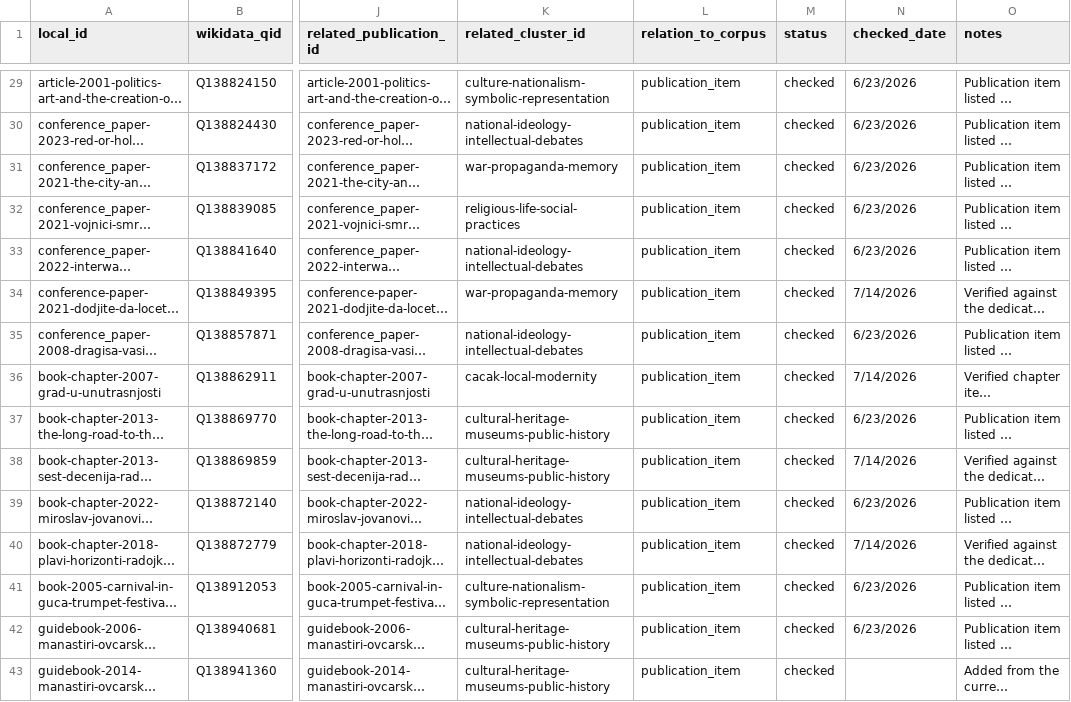
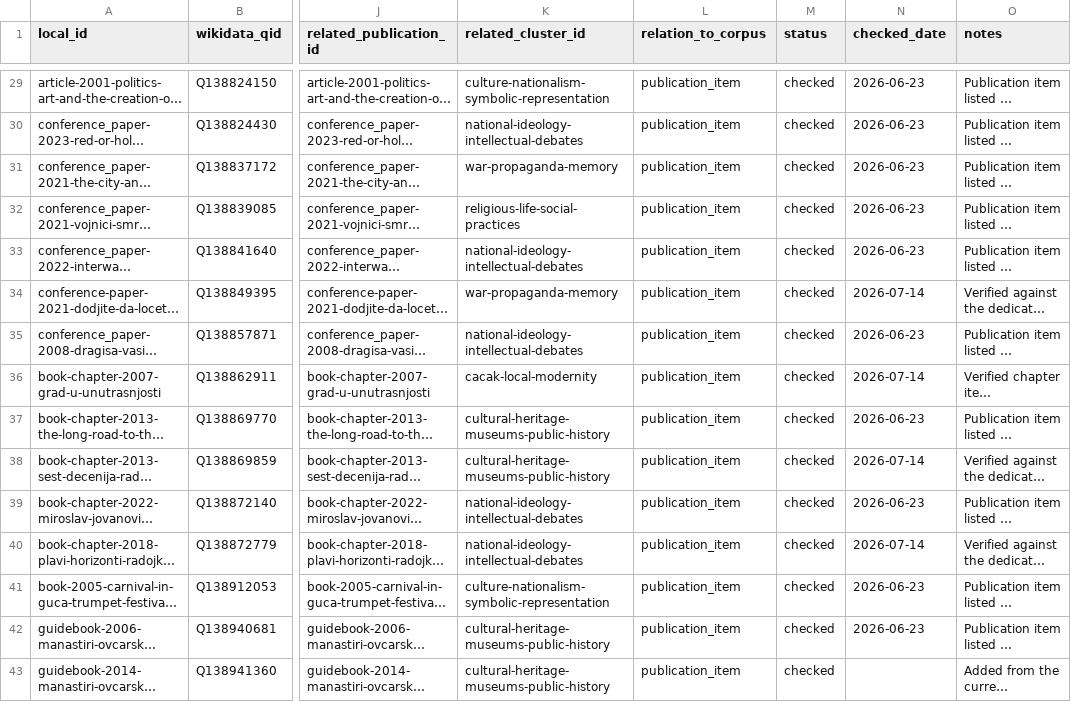
Before and after one commit to milos-timotijevic/milos-timotijevic.github.io, a CSV file: data/wikidata-items.csv, drawn as a sheet; only a part is shown, gaps mark what is left out; long unchanged cells end in …; the diff covers the shown part only; the diff names each change by its address in the sheet, - before the commit and + after, or states it on an @@ line.

```diff
--- a/data/wikidata-items.csv
+++ b/data/wikidata-items.csv
-N29:N33 (checked_date): 6/23/2026
+N29:N33 (checked_date): 2026-06-23
-N34 (checked_date): 7/14/2026
+N34 (checked_date): 2026-07-14
-N35 (checked_date): 6/23/2026
+N35 (checked_date): 2026-06-23
-N36 (checked_date): 7/14/2026
+N36 (checked_date): 2026-07-14
-N37 (checked_date): 6/23/2026
+N37 (checked_date): 2026-06-23
-N38 (checked_date): 7/14/2026
+N38 (checked_date): 2026-07-14
-N39 (checked_date): 6/23/2026
+N39 (checked_date): 2026-06-23
-N40 (checked_date): 7/14/2026
+N40 (checked_date): 2026-07-14
-N41:N42 (checked_date): 6/23/2026
+N41:N42 (checked_date): 2026-06-23
```
Also changed, not shown: 95 edited cells elsewhere in this file.
